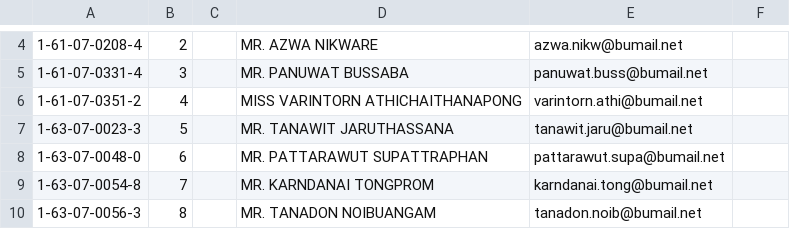
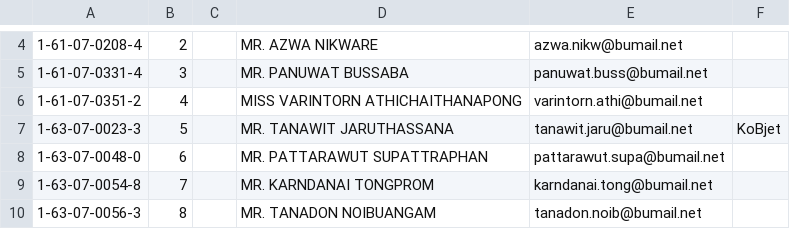
Before and after one commit to digitake/pwa-course-2022, a CSV file: students_git_user.csv, drawn as a sheet; only a part is shown, gaps mark what is left out; the diff names each change by its address in the sheet, - before the commit and + after, or states it on an @@ line.

Commit message:
Add username for <student id>

```diff
--- a/students_git_user.csv
+++ b/students_git_user.csv
-F7: (empty)
+F7: KoBjet
```
